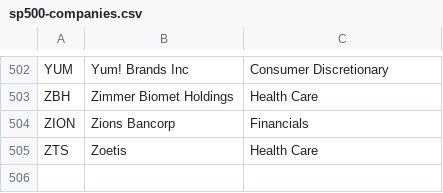
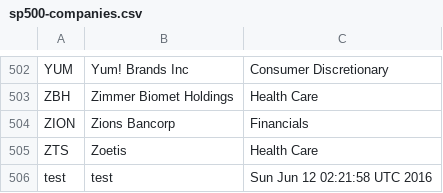
Before and after one commit to lexman/ex-continuous-processing, a CSV file: data/sp500-companies.csv, drawn as a sheet; only a part is shown, gaps mark what is left out; the diff names each change by its address in the sheet, - before the commit and + after, or states it on an @@ line.

Commit message:
[data] automatic update

```diff
--- a/data/sp500-companies.csv
+++ b/data/sp500-companies.csv
+row 506: test | test | Sun Jun 12 02:21:58 UTC 2016
```
